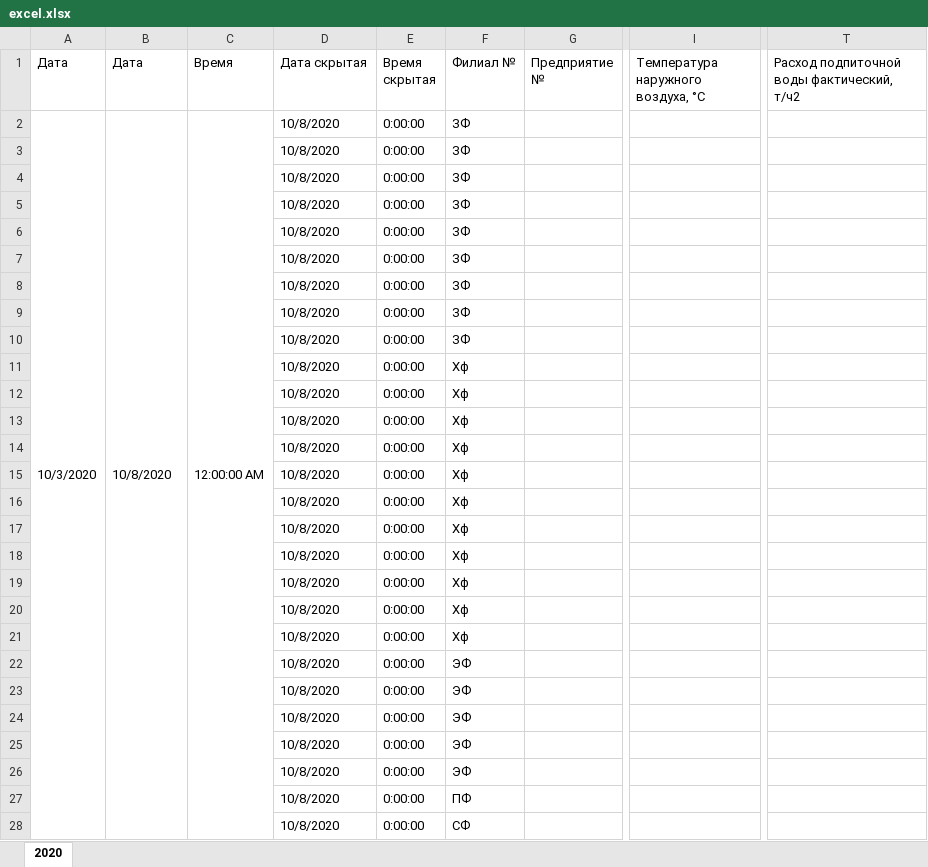
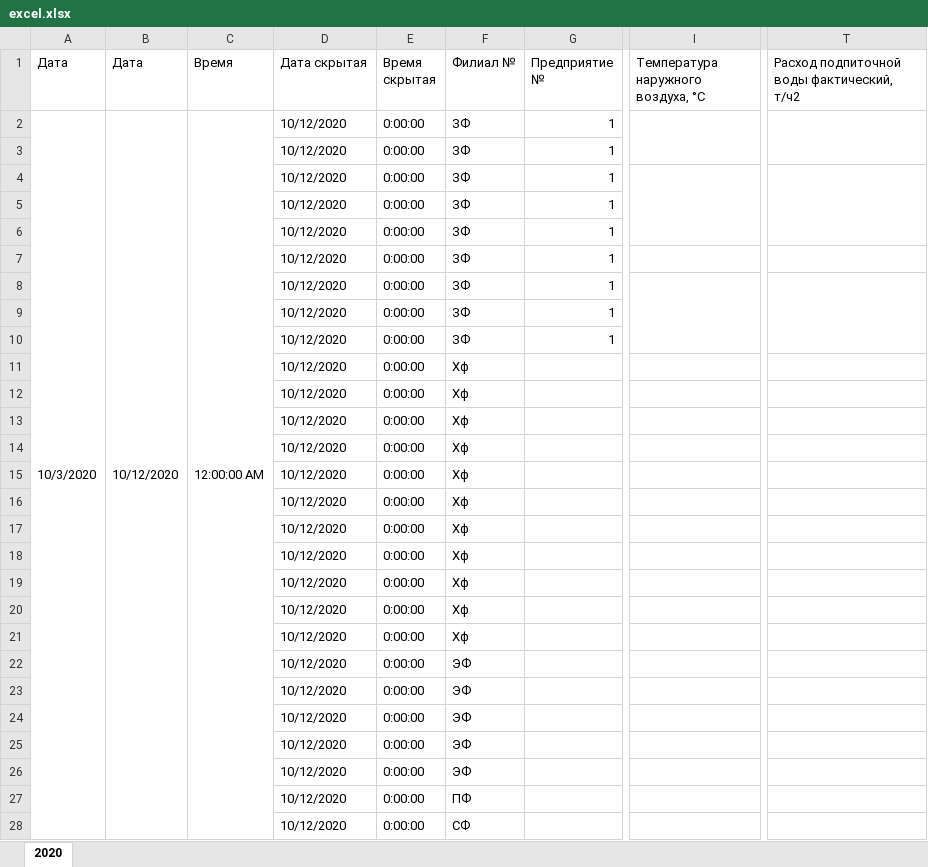
Before and after one commit to Ash3rJkeee/ATM-script, an Excel workbook: excel.xlsx, sheet 2020, drawn as a sheet; only a part is shown, gaps mark what is left out; values as stored, in another font and other column widths than the file's, no cell formats; the diff covers the shown part only; the diff names each change by its address in the sheet, - before the commit and + after, or states it on an @@ line.

Commit message:
Запись в Excel переписана, чтобы писать температуру наружного воздуха в объединенную ячейку. Добавлена защита от перезаписи ячейки. Данные теперь только дописываются в пустые ячейки.

```diff
--- a/excel.xlsx (sheet 2020)
+++ b/excel.xlsx (sheet 2020)
-B2 (Дата): 10/8/2020
+B2 (Дата): 10/12/2020
-D2:D28 (Дата скрытая): 10/8/2020
+D2:D28 (Дата скрытая): 10/12/2020
-G2:G10 (Предприятие №): (empty)
+G2:G10 (Предприятие №): 1
+I2:I3 merged
+T2:T3 merged
+I4:I6 merged
+T4:T6 merged
+I8:I10 merged
+T8:T10 merged
```
Also changed, not shown: 479 edited cells and merged cells elsewhere in this sheet, cell formats, 5 other files.
